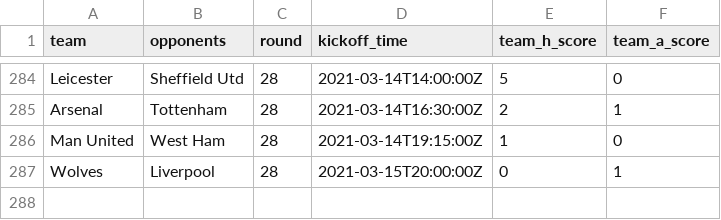
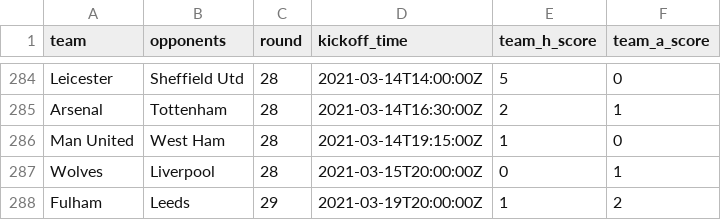
Before and after one commit to eivindhammers/filserver, a CSV file: scores_20-21.csv, drawn as a sheet; only a part is shown, gaps mark what is left out.

Commit message:
update scores

```diff
--- a/scores_20-21.csv
+++ b/scores_20-21.csv
@@ -287 +287,2 @@
 "Wolves";"Liverpool";28;"2021-03-15T20:00:00Z";0;1
+"Fulham";"Leeds";29;"2021-03-19T20:00:00Z";1;2
```
